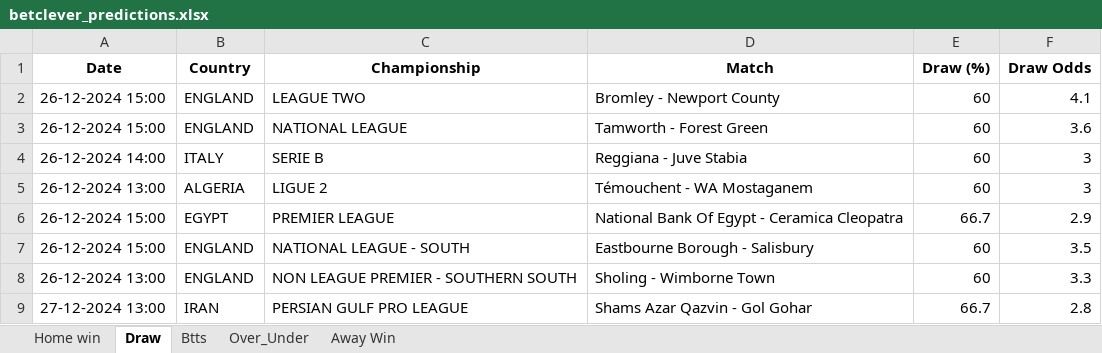
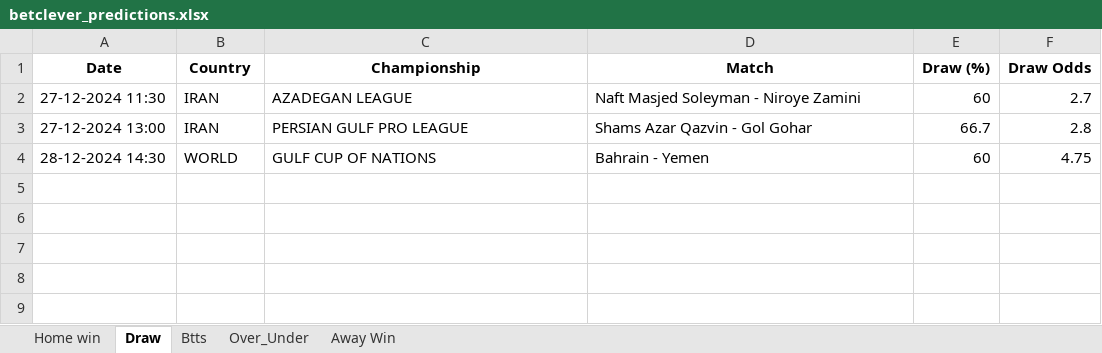
Before and after one commit to dcosta-da/soccer_predictions_scraper, an Excel workbook: betclever_predictions.xlsx, sheet Draw, drawn as a sheet; values as stored, in another font and other column widths than the file's, no borders; removed rows and columns are numbered as before the commit, all else as after; the diff names each change by its address in the sheet, - before the commit and + after, or states it on an @@ line.

```diff
--- a/betclever_predictions.xlsx (sheet Draw)
+++ b/betclever_predictions.xlsx (sheet Draw)
-row 2: 26-12-2024 15:00 | ENGLAND | LEAGUE TWO | Bromley - Newport County | 60 | 4.1
-row 3: 26-12-2024 15:00 | ENGLAND | NATIONAL LEAGUE | Tamworth - Forest Green | 60 | 3.6
-row 4: 26-12-2024 14:00 | ITALY | SERIE B | Reggiana - Juve Stabia | 60 | 3
-row 5: 26-12-2024 13:00 | ALGERIA | LIGUE 2 | Témouchent - WA Mostaganem | 60 | 3
-row 6: 26-12-2024 15:00 | EGYPT | PREMIER LEAGUE | National Bank Of Egypt - Ceramica Cleopatra | 66.7 | 2.9
-row 7: 26-12-2024 15:00 | ENGLAND | NATIONAL LEAGUE - SOUTH | Eastbourne Borough - Salisbury | 60 | 3.5
-row 8: 26-12-2024 13:00 | ENGLAND | NON LEAGUE PREMIER - SOUTHERN SOUTH | Sholing - Wimborne Town | 60 | 3.3
+row 2: 27-12-2024 11:30 | IRAN | AZADEGAN LEAGUE | Naft Masjed Soleyman - Niroye Zamini | 60 | 2.7
+row 4: 28-12-2024 14:30 | WORLD | GULF CUP OF NATIONS | Bahrain - Yemen | 60 | 4.75
```
Also changed, not shown: sheet Btts, sheet Over_Under, sheet Away Win.
